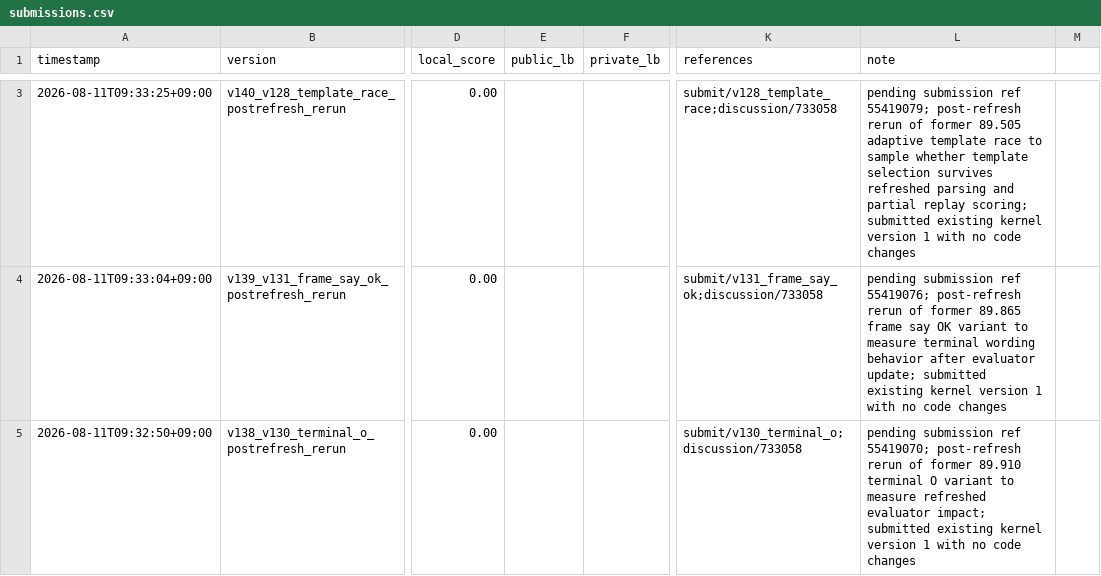
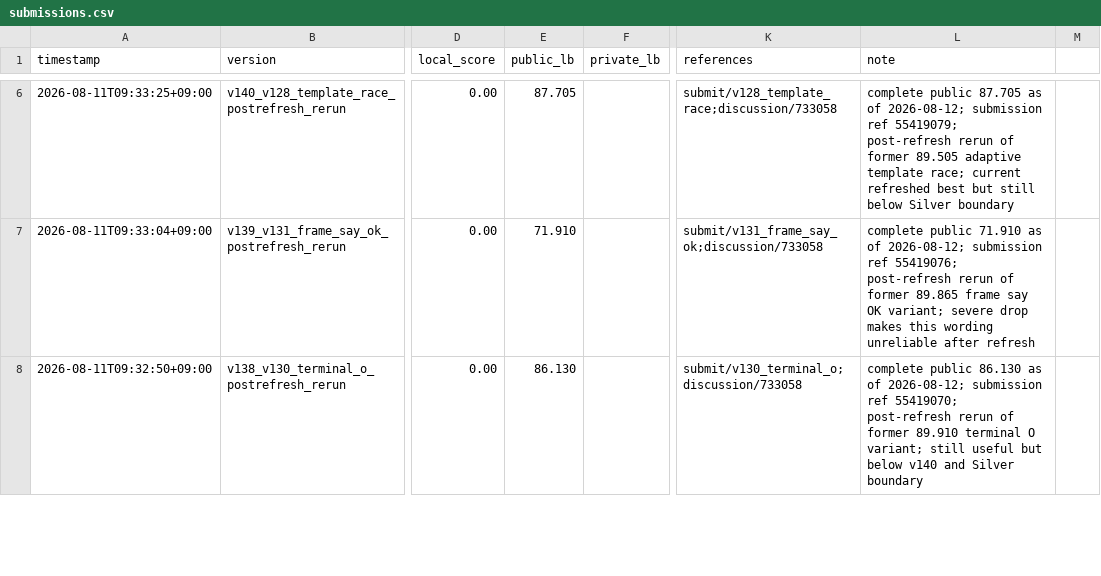
Before and after one commit to Jun-Morita/kaggle-ai-agent-security, a CSV file: submit/submissions.csv, drawn as a sheet; only a part is shown, gaps mark what is left out; addresses are those after the commit; the diff covers the shown part only; the diff names each change by its address in the sheet, - before the commit and + after, or states it on an @@ line.

Commit message:
docs: record Aug 12 post-refresh submissions

```diff
--- a/submit/submissions.csv
+++ b/submit/submissions.csv
-E6 (public_lb): (empty)
+E6 (public_lb): 87.705
-L6 (note): pending submission ref 55419079; post-refresh rerun of former 89.505 adaptive template race to sample whether template selection survives refreshed parsing and partial replay scoring; submitted existing kernel version 1 with no code changes
+L6 (note): complete public 87.705 as of 2026-08-12; submission ref 55419079; post-refresh rerun of former 89.505 adaptive template race; current refreshed best but still below Silver boundary
-E7 (public_lb): (empty)
+E7 (public_lb): 71.910
-L7 (note): pending submission ref 55419076; post-refresh rerun of former 89.865 frame say OK variant to measure terminal wording behavior after evaluator update; submitted existing kernel version 1 with no code changes
+L7 (note): complete public 71.910 as of 2026-08-12; submission ref 55419076; post-refresh rerun of former 89.865 frame say OK variant; severe drop makes this wording unreliable after refresh
-E8 (public_lb): (empty)
+E8 (public_lb): 86.130
-L8 (note): pending submission ref 55419070; post-refresh rerun of former 89.910 terminal O variant to measure refreshed evaluator impact; submitted existing kernel version 1 with no code changes
+L8 (note): complete public 86.130 as of 2026-08-12; submission ref 55419070; post-refresh rerun of former 89.910 terminal O variant; still useful but below v140 and Silver boundary
```
Also changed, not shown: 3 added rows and 6 edited cells elsewhere in this file, 15 other files.
